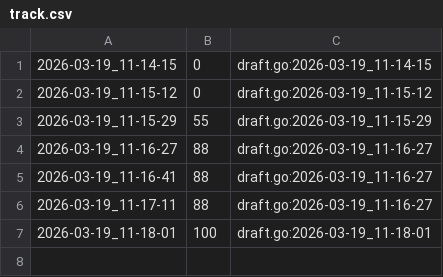
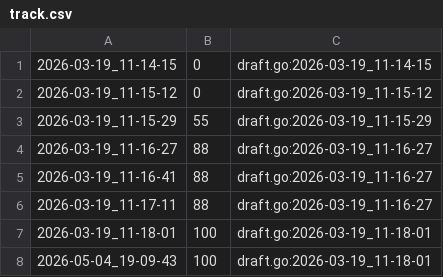
Before and after one commit to qxcode-course/ed-seg-bloco-a-pauloisaque, a CSV file: .tko/track/ed@mumia/track.csv, drawn as a sheet; the diff names each change by its address in the sheet, - before the commit and + after, or states it on an @@ line.

```diff
--- a/.tko/track/ed@mumia/track.csv
+++ b/.tko/track/ed@mumia/track.csv
+row 8: 2026-05-04_19-09-43 | 100 | draft.go:2026-03-19_11-18-01
```
Also changed, not shown: .tko/track/ed@fuga/track.csv, 3 other files.
